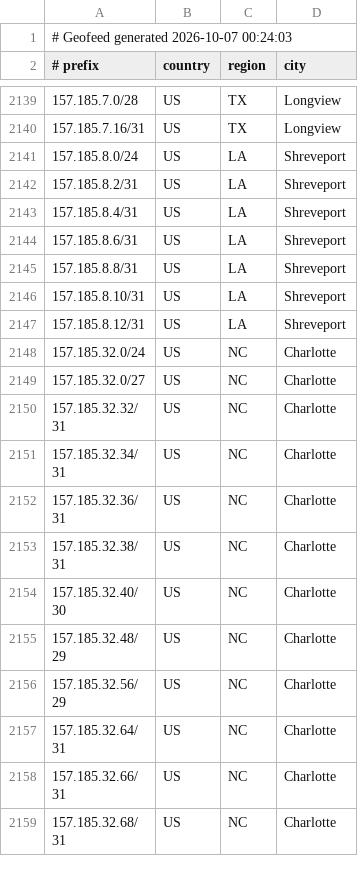
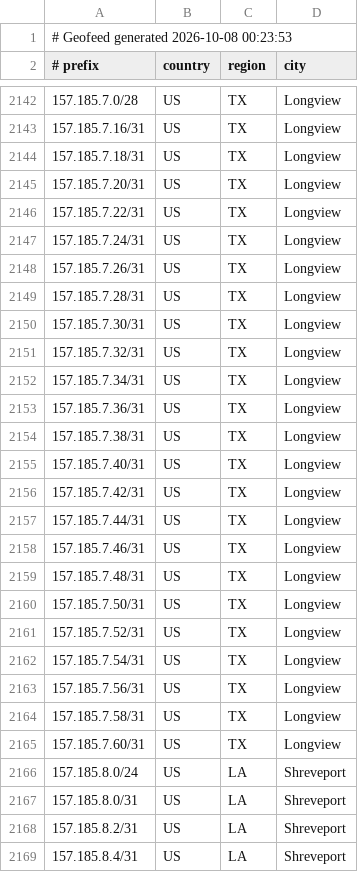
Before and after one commit to conterranae/geofeed, a CSV file: geofeed.csv, drawn as a sheet; only a part is shown, gaps mark what is left out; the shorter side is filled out with more unchanged rows; the diff covers the shown part only.

Commit message:
Update geofeed - 2026-10-08 00:24:23

```diff
--- a/geofeed.csv
+++ b/geofeed.csv
@@ -1,2 +1,2 @@
-# Geofeed generated 2026-10-07 00:24:03
+# Geofeed generated 2026-10-08 00:23:53
 # prefix,country,region,city
@@ -2140,3 +2143,26 @@
 157.185.7.16/31,US,TX,Longview
+157.185.7.18/31,US,TX,Longview
+157.185.7.20/31,US,TX,Longview
+157.185.7.22/31,US,TX,Longview
+157.185.7.24/31,US,TX,Longview
+157.185.7.26/31,US,TX,Longview
+157.185.7.28/31,US,TX,Longview
+157.185.7.30/31,US,TX,Longview
+157.185.7.32/31,US,TX,Longview
+157.185.7.34/31,US,TX,Longview
+157.185.7.36/31,US,TX,Longview
+157.185.7.38/31,US,TX,Longview
+157.185.7.40/31,US,TX,Longview
+157.185.7.42/31,US,TX,Longview
+157.185.7.44/31,US,TX,Longview
+157.185.7.46/31,US,TX,Longview
+157.185.7.48/31,US,TX,Longview
+157.185.7.50/31,US,TX,Longview
+157.185.7.52/31,US,TX,Longview
+157.185.7.54/31,US,TX,Longview
+157.185.7.56/31,US,TX,Longview
+157.185.7.58/31,US,TX,Longview
+157.185.7.60/31,US,TX,Longview
 157.185.8.0/24,US,LA,Shreveport
+157.185.8.0/31,US,LA,Shreveport
 157.185.8.2/31,US,LA,Shreveport
```
Also changed, not shown: 13 added rows and 2 edited cells elsewhere in this file.
